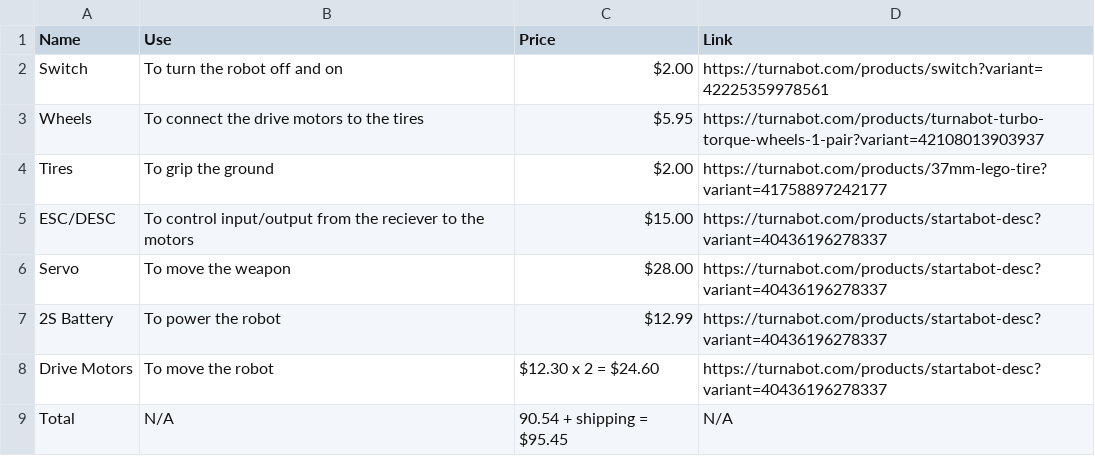
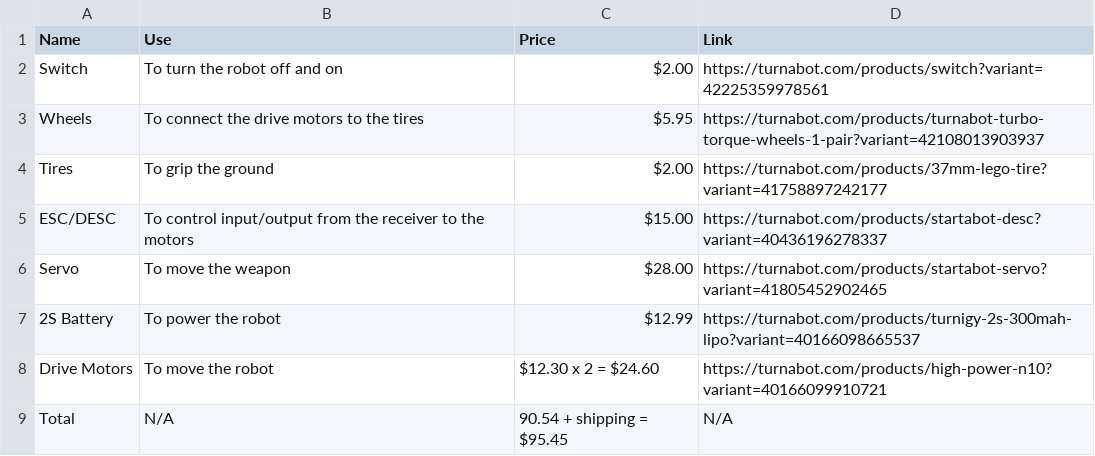
Before and after one commit to Eobam/plastic-ant-flippy, a CSV file: BOM.csv, drawn as a sheet.

Commit message:
Update BOM.csv with new product links and details

```diff
--- a/BOM.csv
+++ b/BOM.csv
@@ -4,6 +4,6 @@ Wheels, To connect the drive motors to the tires, $5.95, https://turnabot.com/pr
 Tires, To grip the ground, $2.00, https://turnabot.com/products/37mm-lego-tire?variant=41758897242177
-ESC/DESC, To control input/output from the reciever to the motors, $15.00, https://turnabot.com/products/startabot-desc?variant=40436196278337
-Servo, To move the weapon, $28.00, https://turnabot.com/products/startabot-desc?variant=40436196278337
-2S Battery, To power the robot, $12.99, https://turnabot.com/products/startabot-desc?variant=40436196278337
-Drive Motors, To move the robot, $12.30 x 2 = $24.60, https://turnabot.com/products/startabot-desc?variant=40436196278337
+ESC/DESC, To control input/output from the receiver to the motors, $15.00, https://turnabot.com/products/startabot-desc?variant=40436196278337
+Servo, To move the weapon, $28.00, https://turnabot.com/products/startabot-servo?variant=41805452902465
+2S Battery, To power the robot, $12.99, https://turnabot.com/products/turnigy-2s-300mah-lipo?variant=40166098665537
+Drive Motors, To move the robot, $12.30 x 2 = $24.60, https://turnabot.com/products/high-power-n10?variant=40166099910721
 Total, N/A, 90.54 + shipping = $95.45, N/A
```
